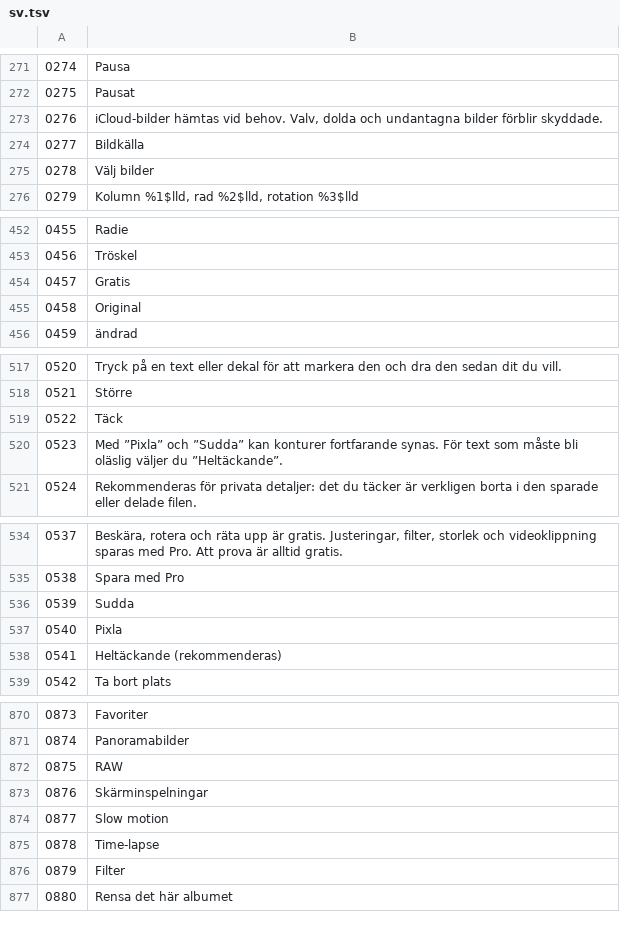
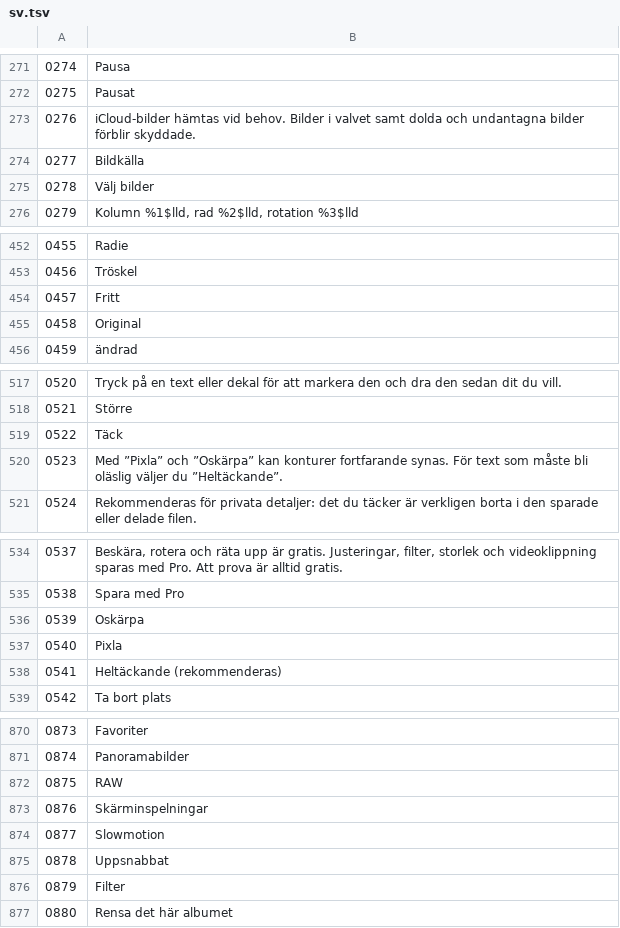
Before and after one commit to mrdevn4ever-sys/PhotoMaid, a TSV file: scripts/i18n/new_langs/sv.tsv, drawn as a sheet; only a part is shown, gaps mark what is left out; the diff covers the shown part only.

```diff
--- a/scripts/i18n/new_langs/sv.tsv
+++ b/scripts/i18n/new_langs/sv.tsv
@@ -272,3 +272,3 @@
 0275	Pausat
-0276	iCloud-bilder hämtas vid behov. Valv, dolda och undantagna bilder förblir skyddade.
+0276	iCloud-bilder hämtas vid behov. Bilder i valvet samt dolda och undantagna bilder förblir skyddade.
 0277	Bildkälla
@@ -453,3 +453,3 @@
 0456	Tröskel
-0457	Gratis
+0457	Fritt
 0458	Original
@@ -519,3 +519,3 @@
 0522	Täck
-0523	Med ”Pixla” och ”Sudda” kan konturer fortfarande synas. För text som måste bli oläslig väljer du ”Heltäckande”.
+0523	Med ”Pixla” och ”Oskärpa” kan konturer fortfarande synas. För text som måste bli oläslig väljer du ”Heltäckande”.
 0524	Rekommenderas för privata detaljer: det du täcker är verkligen borta i den sparade eller delade filen.
@@ -535,3 +535,3 @@
 0538	Spara med Pro
-0539	Sudda
+0539	Oskärpa
 0540	Pixla
@@ -873,4 +873,4 @@
 0876	Skärminspelningar
-0877	Slow motion
-0878	Time-lapse
+0877	Slowmotion
+0878	Uppsnabbat
 0879	Filter
```
Also changed, not shown: 8 edited cells elsewhere in this file, scripts/i18n/new_langs/da.tsv, scripts/i18n/new_langs/nb.tsv, 15 other files.
